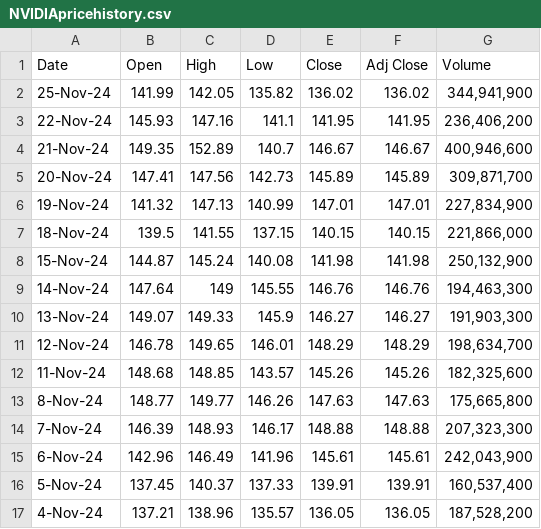
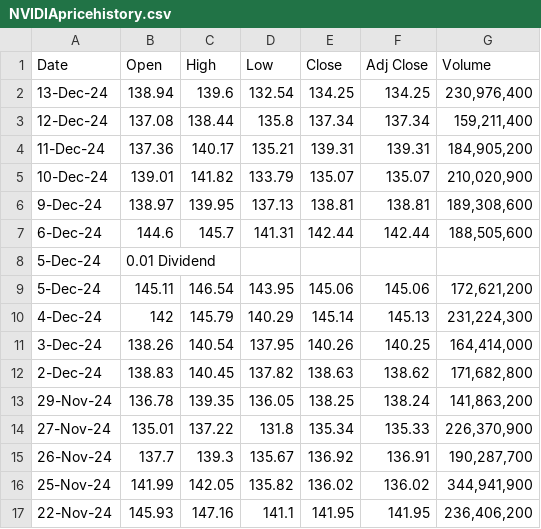
Before and after one commit to ericcardinal99/SmartTrader_App, a CSV file: data_set/NVIDIApricehistory.csv, drawn as a sheet; only a part is shown; the shorter side is filled out with more unchanged rows; the diff names each change by its address in the sheet, - before the commit and + after, or states it on an @@ line.

```diff
--- a/data_set/NVIDIApricehistory.csv
+++ b/data_set/NVIDIApricehistory.csv
+row 2: 13-Dec-24 | 138.94 | 139.6 | 132.54 | 134.25 | 134.25 | 230,976,400
+row 3: 12-Dec-24 | 137.08 | 138.44 | 135.8 | 137.34 | 137.34 | 159,211,400
+row 4: 11-Dec-24 | 137.36 | 140.17 | 135.21 | 139.31 | 139.31 | 184,905,200
+row 5: 10-Dec-24 | 139.01 | 141.82 | 133.79 | 135.07 | 135.07 | 210,020,900
+row 6: 9-Dec-24 | 138.97 | 139.95 | 137.13 | 138.81 | 138.81 | 189,308,600
+row 7: 6-Dec-24 | 144.6 | 145.7 | 141.31 | 142.44 | 142.44 | 188,505,600
+row 8: 5-Dec-24 | 0.01 Dividend
+row 9: 5-Dec-24 | 145.11 | 146.54 | 143.95 | 145.06 | 145.06 | 172,621,200
+row 10: 4-Dec-24 | 142 | 145.79 | 140.29 | 145.14 | 145.13 | 231,224,300
+row 11: 3-Dec-24 | 138.26 | 140.54 | 137.95 | 140.26 | 140.25 | 164,414,000
+row 12: 2-Dec-24 | 138.83 | 140.45 | 137.82 | 138.63 | 138.62 | 171,682,800
+row 13: 29-Nov-24 | 136.78 | 139.35 | 136.05 | 138.25 | 138.24 | 141,863,200
+row 14: 27-Nov-24 | 135.01 | 137.22 | 131.8 | 135.34 | 135.33 | 226,370,900
+row 15: 26-Nov-24 | 137.7 | 139.3 | 135.67 | 136.92 | 136.91 | 190,287,700
```
Also changed, not shown: data_set/NVDQpricehistory.csv, 1 other file.
